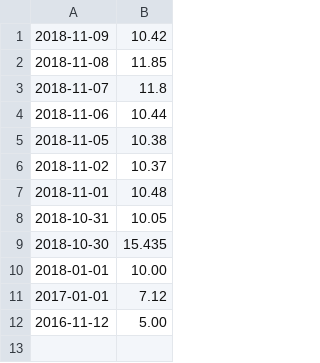
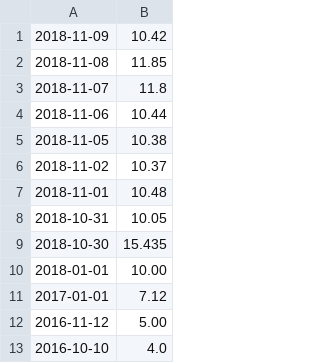
Before and after one commit to RonnJacob/Portfolio-Manager, a CSV file: GOOGL.csv, drawn as a sheet; the diff names each change by its address in the sheet, - before the commit and + after, or states it on an @@ line.

```diff
--- a/GOOGL.csv
+++ b/GOOGL.csv
+row 13: 2016-10-10 | 4.0
```
Also changed, not shown: FB.csv, res/FB.csv, 3 other files.
